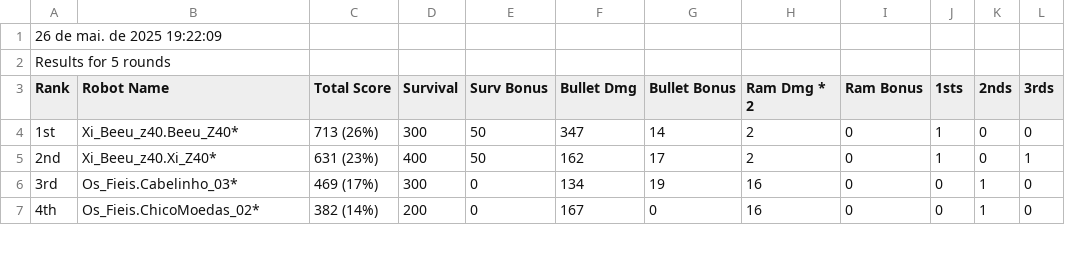
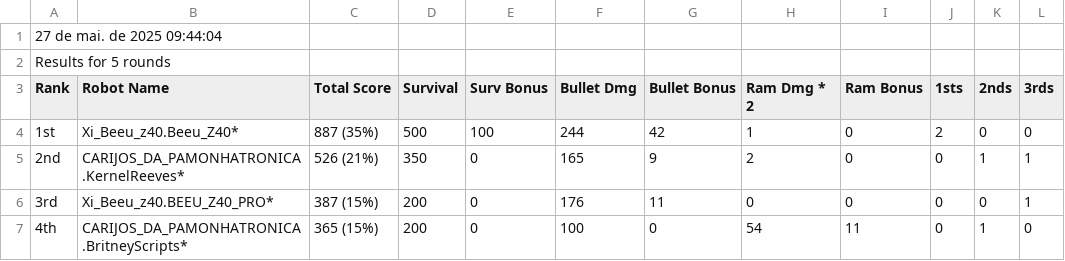
Before and after one commit to joaosantosg/verificador-robocode-2025, a CSV file: partidas/jogo 04 2025.csv, drawn as a sheet; only a part is shown; the diff covers the shown part only.

Commit message:
Atualização dos resultados das partidas e melhorias no script de verificação de jogos, incluindo a adição de temporização e mensagens de início e fim.

```diff
--- a/partidas/jogo 04 2025.csv
+++ b/partidas/jogo 04 2025.csv
@@ -1,7 +1,7 @@
-26 de mai. de 2025 19:22:09
+27 de mai. de 2025 09:44:04
 Results for 5 rounds
 Rank,Robot Name,    Total Score    ,Survival,Surv Bonus,Bullet Dmg,Bullet Bonus,Ram Dmg * 2,Ram Bonus, 1sts , 2nds , 3rds
-1st,Xi_Beeu_z40.Beeu_Z40*,713 (26%),300,50,347,14,2,0,1,0,0
-2nd,Xi_Beeu_z40.Xi_Z40*,631 (23%),400,50,162,17,2,0,1,0,1
-3rd,Os_Fieis.Cabelinho_03*,469 (17%),300,0,134,19,16,0,0,1,0
-4th,Os_Fieis.ChicoMoedas_02*,382 (14%),200,0,167,0,16,0,0,1,0
+1st,Xi_Beeu_z40.Beeu_Z40*,887 (35%),500,100,244,42,1,0,2,0,0
+2nd,CARIJOS_DA_PAMONHATRONICA.KernelReeves*,526 (21%),350,0,165,9,2,0,0,1,1
+3rd,Xi_Beeu_z40.BEEU_Z40_PRO*,387 (15%),200,0,176,11,0,0,0,0,1
+4th,CARIJOS_DA_PAMONHATRONICA.BritneyScripts*,365 (15%),200,0,100,0,54,11,0,1,0
```
Also changed, not shown: 12 edited cells elsewhere in this file, partidas/jogo 01 2025.csv, partidas/jogo 02 2025.csv, 6 other files.
